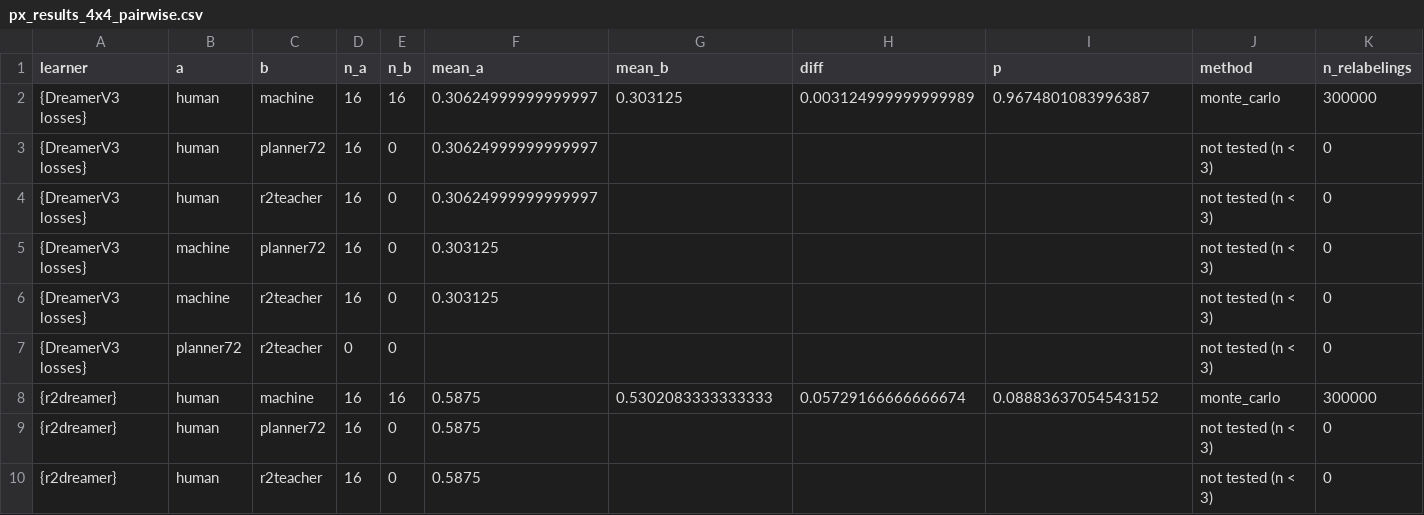
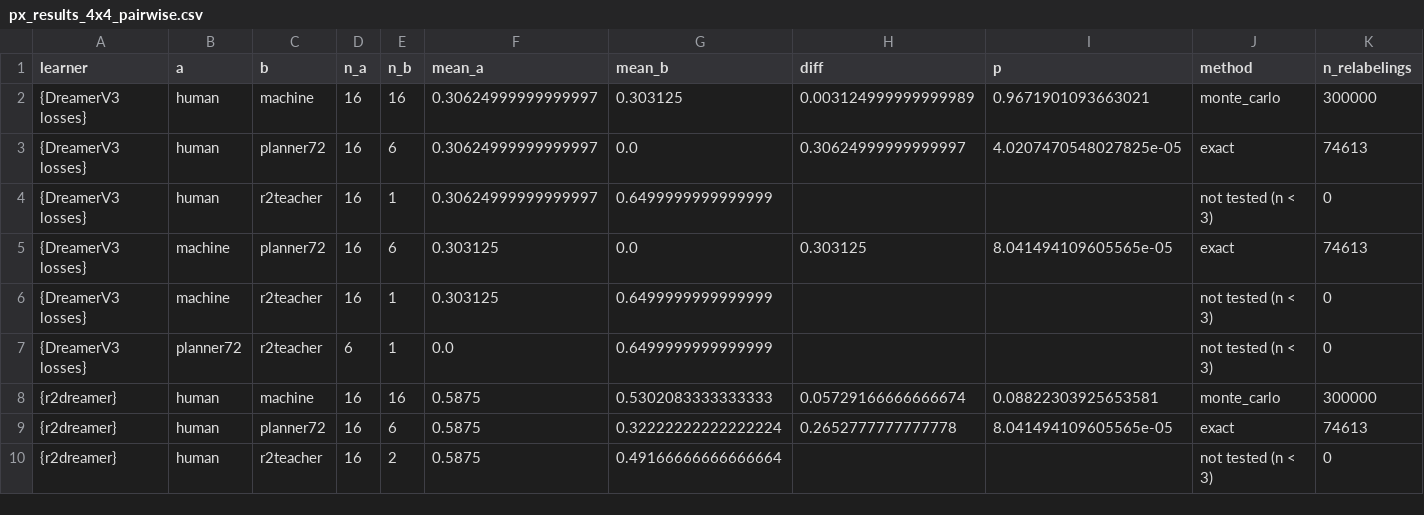
Before and after one commit to dirkmcpherson/genesis_pickaplace, a CSV file: paper/figures/px_phase_2026-09-14/px_results_4x4_pairwise.csv, drawn as a sheet; only a part is shown; the diff covers the shown part only; the diff names each change by its address in the sheet, - before the commit and + after, or states it on an @@ line.

```diff
--- a/paper/figures/px_phase_2026-09-14/px_results_4x4_pairwise.csv
+++ b/paper/figures/px_phase_2026-09-14/px_results_4x4_pairwise.csv
-I2 (p): 0.9674801083996387
+I2 (p): 0.9671901093663021
-E3 (n_b): 0
+E3 (n_b): 6
-G3 (mean_b): (empty)
+G3 (mean_b): 0.0
-H3 (diff): (empty)
+H3 (diff): 0.30624999999999997
-I3 (p): (empty)
+I3 (p): 4.0207470548027825e-05
-J3 (method): not tested (n < 3)
+J3 (method): exact
-K3 (n_relabelings): 0
+K3 (n_relabelings): 74613
-E4 (n_b): 0
+E4 (n_b): 1
-G4 (mean_b): (empty)
+G4 (mean_b): 0.6499999999999999
-E5 (n_b): 0
+E5 (n_b): 6
-G5 (mean_b): (empty)
+G5 (mean_b): 0.0
-H5 (diff): (empty)
+H5 (diff): 0.303125
-I5 (p): (empty)
+I5 (p): 8.041494109605565e-05
-J5 (method): not tested (n < 3)
+J5 (method): exact
-K5 (n_relabelings): 0
+K5 (n_relabelings): 74613
-E6:E7 (n_b): 0
+E6:E7 (n_b): 1
-G6:G7 (mean_b): (empty)
+G6:G7 (mean_b): 0.6499999999999999
-D7 (n_a): 0
+D7 (n_a): 6
-F7 (mean_a): (empty)
+F7 (mean_a): 0.0
-I8 (p): 0.08883637054543152
+I8 (p): 0.08822303925653581
-E9 (n_b): 0
+E9 (n_b): 6
-G9 (mean_b): (empty)
+G9 (mean_b): 0.32222222222222224
-H9 (diff): (empty)
+H9 (diff): 0.2652777777777778
-I9 (p): (empty)
+I9 (p): 8.041494109605565e-05
-J9 (method): not tested (n < 3)
+J9 (method): exact
-K9 (n_relabelings): 0
+K9 (n_relabelings): 74613
-E10 (n_b): 0
+E10 (n_b): 2
-G10 (mean_b): (empty)
+G10 (mean_b): 0.49166666666666664
```
Also changed, not shown: 32 edited cells elsewhere in this file, paper/figures/px_phase_2026-09-14/px_ignition.csv, paper/figures/px_phase_2026-09-14/px_results_4x4.csv, 31 other files.
